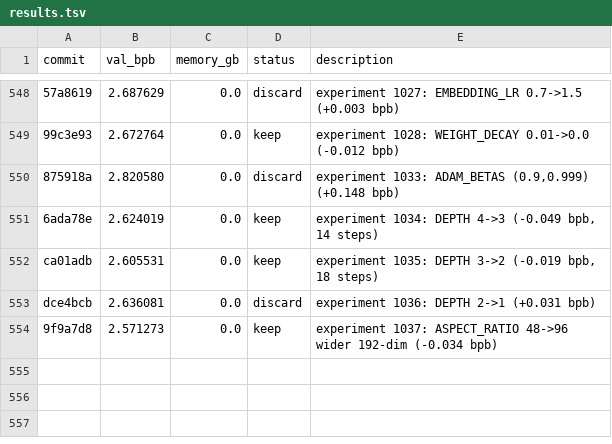
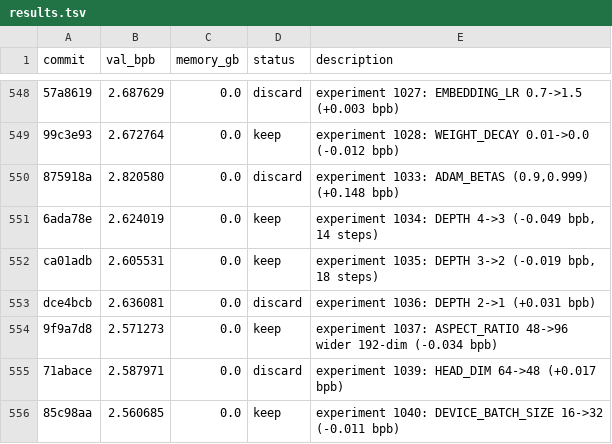
Before and after one commit to MalikJPalamar/autoresearch, a TSV file: results.tsv, drawn as a sheet; only a part is shown, gaps mark what is left out; the diff names each change by its address in the sheet, - before the commit and + after, or states it on an @@ line.

```diff
--- a/results.tsv
+++ b/results.tsv
+row 555: 71abace | 2.587971 | 0.0 | discard | experiment 1039: HEAD_DIM 64->48 (+0.017 bpb)
+row 556: 85c98aa | 2.560685 | 0.0 | keep | experiment 1040: DEVICE_BATCH_SIZE 16->32 (-0.011 bpb)
```
